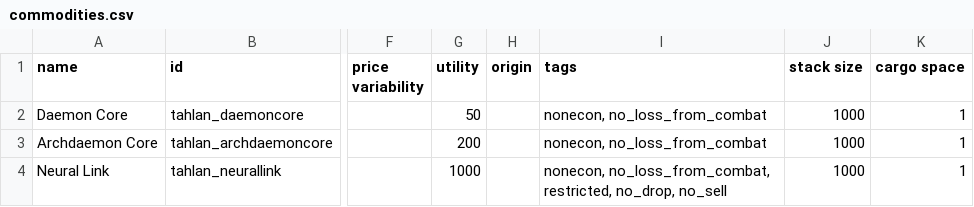
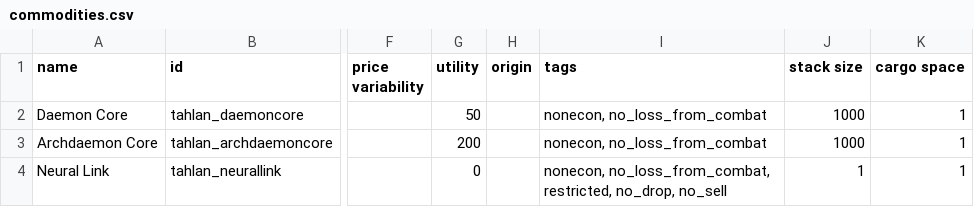
Before and after one commit to niatahl/tahlan-shipworks, a CSV file: data/campaign/commodities.csv, drawn as a sheet; only a part is shown, gaps mark what is left out; the diff names each change by its address in the sheet, - before the commit and + after, or states it on an @@ line.

```diff
--- a/data/campaign/commodities.csv
+++ b/data/campaign/commodities.csv
-G4 (utility): 1000
+G4 (utility): 0
-J4 (stack size): 1000
+J4 (stack size): 1
```
Also changed, not shown: 2 other files.
